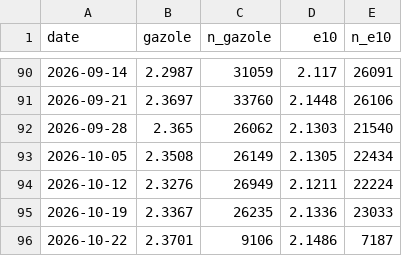
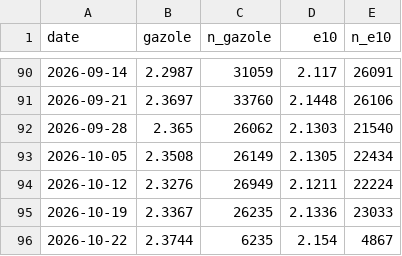
Before and after one commit to benicrux/barometre-social, a CSV file: data/carburants.csv, drawn as a sheet; only a part is shown, gaps mark what is left out.

```diff
--- a/data/carburants.csv
+++ b/data/carburants.csv
@@ -95,2 +95,2 @@ date,gazole,n_gazole,e10,n_e10
 2026-10-19,2.3367,26235,2.1336,23033
-2026-10-22,2.3701,9106,2.1486,7187
+2026-10-22,2.3744,6235,2.154,4867
```
Also changed, not shown: 2 other files.
